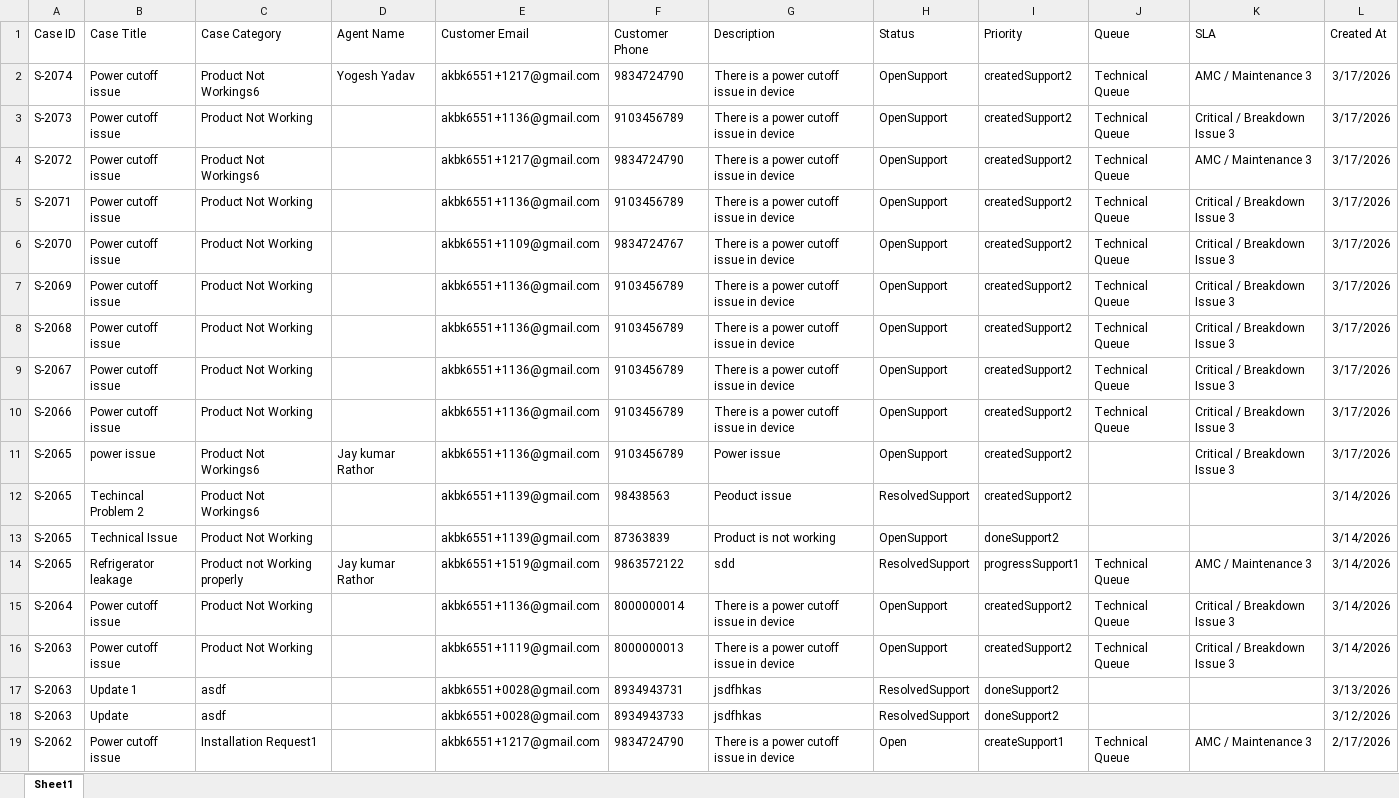
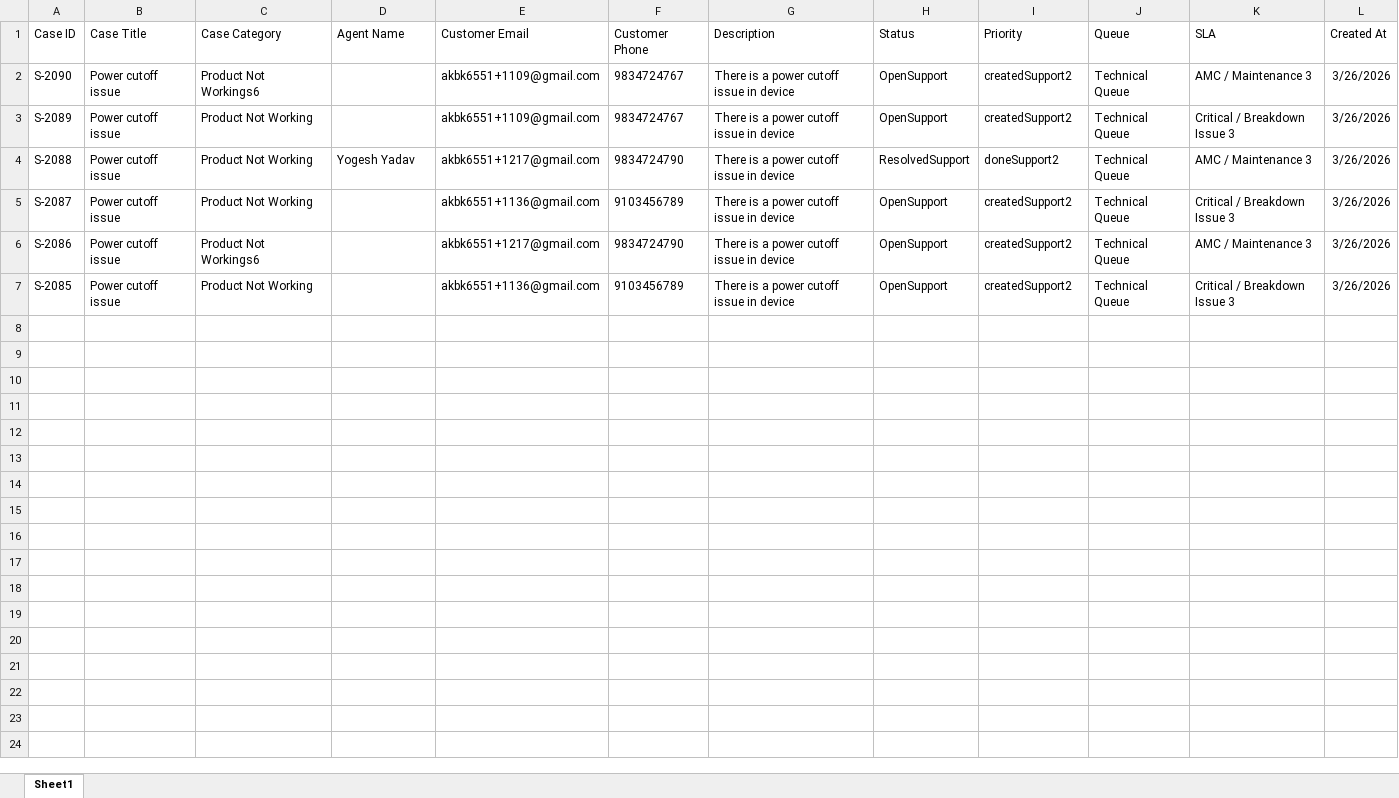
Before and after one commit to Abhaykumar040/agentTesting, an Excel workbook: downloads/exportExcelInTicketsNormal.xlsx, sheet Sheet1, drawn as a sheet; only a part is shown; values as stored, in another font and other column widths than the file's, no borders; removed rows and columns are numbered as before the commit, all else as after; the diff covers the shown part only; the diff names each change by its address in the sheet, - before the commit and + after, or states it on an @@ line.

```diff
--- a/downloads/exportExcelInTicketsNormal.xlsx (sheet Sheet1)
+++ b/downloads/exportExcelInTicketsNormal.xlsx (sheet Sheet1)
-row 2: S-2074 | Power cutoff issue | Product Not Workings6 | Yogesh Yadav | akbk6551+1217@gmail.com | 9834724790 | There is a power cutoff issue in device | OpenSupport | createdSupport2 | Technical Queue | AMC / Maintenance 3 | 3/17/2026
-row 3: S-2073 | Power cutoff issue | Product Not Working |  | akbk6551+1136@gmail.com | 9103456789 | There is a power cutoff issue in device | OpenSupport | createdSupport2 | Technical Queue | Critical / Breakdown Issue 3 | 3/17/2026
-A2 (Case ID): S-2072
+A2 (Case ID): S-2090
-E2 (Customer Email): akbk6551+1217@gmail.com
+E2 (Customer Email): akbk6551+1109@gmail.com
-F2 (Customer Phone): 9834724790
+F2 (Customer Phone): 9834724767
-L2 (Created At): 3/17/2026
+L2 (Created At): 3/26/2026
-row 5: S-2071 | Power cutoff issue | Product Not Working |  | akbk6551+1136@gmail.com | 9103456789 | There is a power cutoff issue in device | OpenSupport | createdSupport2 | Technical Queue | Critical / Breakdown Issue 3 | 3/17/2026
-A3 (Case ID): S-2070
+A3 (Case ID): S-2089
-L3:L7 (Created At): 3/17/2026
+L3:L7 (Created At): 3/26/2026
-A4 (Case ID): S-2069
+A4 (Case ID): S-2088
-D4 (Agent Name): (empty)
+D4 (Agent Name): Yogesh Yadav
-E4 (Customer Email): akbk6551+1136@gmail.com
+E4 (Customer Email): akbk6551+1217@gmail.com
-F4 (Customer Phone): 9103456789
+F4 (Customer Phone): 9834724790
-H4 (Status): OpenSupport
+H4 (Status): ResolvedSupport
-I4 (Priority): createdSupport2
+I4 (Priority): doneSupport2
-K4 (SLA): Critical / Breakdown Issue 3
+K4 (SLA): AMC / Maintenance 3
-A5 (Case ID): S-2068
+A5 (Case ID): S-2087
-A6 (Case ID): S-2067
+A6 (Case ID): S-2086
-C6 (Case Category): Product Not Working
+C6 (Case Category): Product Not Workings6
-E6 (Customer Email): akbk6551+1136@gmail.com
+E6 (Customer Email): akbk6551+1217@gmail.com
-F6 (Customer Phone): 9103456789
+F6 (Customer Phone): 9834724790
-K6 (SLA): Critical / Breakdown Issue 3
+K6 (SLA): AMC / Maintenance 3
-A7 (Case ID): S-2066
+A7 (Case ID): S-2085
-row 11: S-2065 | power issue | Product Not Workings6 | Jay kumar Rathor | akbk6551+1136@gmail.com | 9103456789 | Power issue | OpenSupport | createdSupport2 |  | Critical / Breakdown Issue 3 | 3/17/2026
-row 12: S-2065 | Techincal Problem 2 | Product Not Workings6 |  | akbk6551+1139@gmail.com | 98438563 | Peoduct issue | ResolvedSupport | createdSupport2 |  |  | 3/14/2026
-row 13: S-2065 | Technical Issue | Product Not Working |  | akbk6551+1139@gmail.com | 87363839 | Product is not working | OpenSupport | doneSupport2 |  |  | 3/14/2026
-row 14: S-2065 | Refrigerator leakage | Product not Working properly | Jay kumar Rathor | akbk6551+1519@gmail.com | 9863572122 | sdd | ResolvedSupport | progressSupport1 | Technical Queue | AMC / Maintenance 3 | 3/14/2026
-row 15: S-2064 | Power cutoff issue | Product Not Working |  | akbk6551+1136@gmail.com | 8000000014 | There is a power cutoff issue in device | OpenSupport | createdSupport2 | Technical Queue | Critical / Breakdown Issue 3 | 3/14/2026
-row 16: S-2063 | Power cutoff issue | Product Not Working |  | akbk6551+1119@gmail.com | 8000000013 | There is a power cutoff issue in device | OpenSupport | createdSupport2 | Technical Queue | Critical / Breakdown Issue 3 | 3/14/2026
-row 17: S-2063 | Update 1 | asdf |  | akbk6551+0028@gmail.com | 8934943731 | jsdfhkas | ResolvedSupport | doneSupport2 |  |  | 3/13/2026
-row 18: S-2063 | Update | asdf |  | akbk6551+0028@gmail.com | 8934943733 | jsdfhkas | ResolvedSupport | doneSupport2 |  |  | 3/12/2026
-row 19: S-2062 | Power cutoff issue | Installation Request1 |  | akbk6551+1217@gmail.com | 9834724790 | There is a power cutoff issue in device | Open | createSupport1 | Technical Queue | AMC / Maintenance 3 | 2/17/2026
```
Also changed, not shown: 15 removed rows elsewhere in this sheet, downloads/exportExcelInvoiceFilter1.xlsx, downloads/exportExelCustomerFilter1.xlsx, 45 other files.
